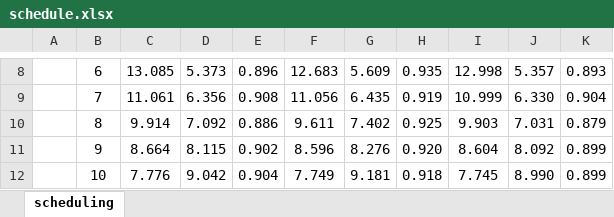
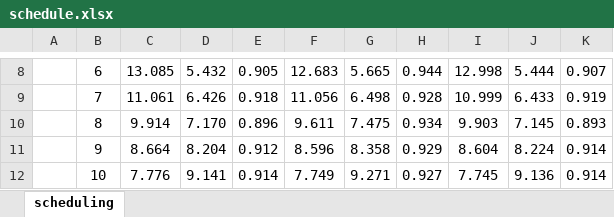
Before and after one commit to RicciWoo/cython_tutorial, an Excel workbook: parallel/schedule/schedule.xlsx, sheet scheduling, drawn as a sheet; only a part is shown, gaps mark what is left out; values as stored, in another font and other column widths than the file's, no borders; charts and pictures not drawn; the diff covers the shown part only; the diff names each change by its address in the sheet, - before the commit and + after, or states it on an @@ line.

```diff
--- a/parallel/schedule/schedule.xlsx (sheet scheduling)
+++ b/parallel/schedule/schedule.xlsx (sheet scheduling)
-D8: 5.373
+D8: 5.432
-E8: 0.896
+E8: 0.905
-G8: 5.609
+G8: 5.665
-H8: 0.935
+H8: 0.944
-J8: 5.357
+J8: 5.444
-K8: 0.893
+K8: 0.907
-D9: 6.356
+D9: 6.426
-E9: 0.908
+E9: 0.918
-G9: 6.435
+G9: 6.498
-H9: 0.919
+H9: 0.928
-J9: 6.330
+J9: 6.433
-K9: 0.904
+K9: 0.919
-D10: 7.092
+D10: 7.170
-E10: 0.886
+E10: 0.896
-G10: 7.402
+G10: 7.475
-H10: 0.925
+H10: 0.934
-J10: 7.031
+J10: 7.145
-K10: 0.879
+K10: 0.893
-D11: 8.115
+D11: 8.204
-E11: 0.902
+E11: 0.912
-G11: 8.276
+G11: 8.358
-H11: 0.920
+H11: 0.929
-J11: 8.092
+J11: 8.224
-K11:K12: 0.899
+K11:K12: 0.914
-D12: 9.042
+D12: 9.141
-E12: 0.904
+E12: 0.914
-G12: 9.181
+G12: 9.271
-H12: 0.918
+H12: 0.927
-J12: 8.990
+J12: 9.136
```
Also changed, not shown: 258 edited cells elsewhere in this sheet, charts or pictures, 11 other files.
